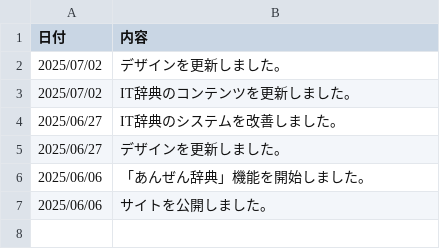
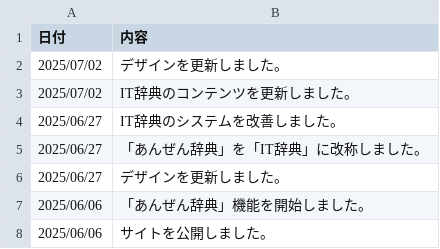
Before and after one commit to ibusan100/CP17, a CSV file: data/news.csv, drawn as a sheet; the diff names each change by its address in the sheet, - before the commit and + after, or states it on an @@ line.

Commit message:
Update news.csv

```diff
--- a/data/news.csv
+++ b/data/news.csv
+row 5: 2025/06/27 | 「あんぜん辞典」を「IT辞典」に改称しました。
```
